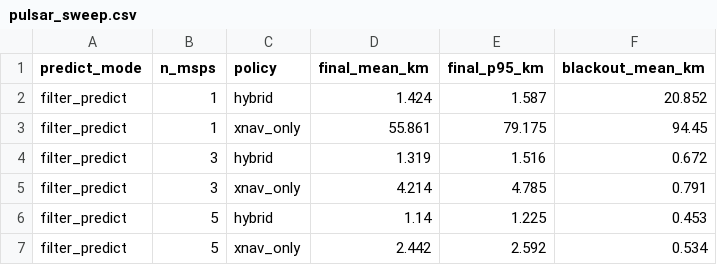
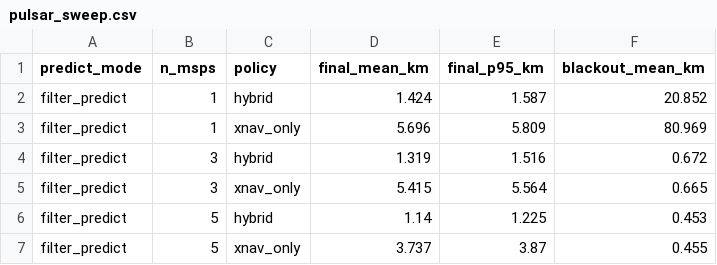
Before and after one commit to priddlet/aa278_proj, a CSV file: presentation/tables/filter_predict/pulsar_sweep.csv, drawn as a sheet.

```diff
--- a/presentation/tables/filter_predict/pulsar_sweep.csv
+++ b/presentation/tables/filter_predict/pulsar_sweep.csv
@@ -2,6 +2,6 @@ predict_mode,n_msps,policy,final_mean_km,final_p95_km,blackout_mean_km
 filter_predict,1,hybrid,1.424,1.587,20.852
-filter_predict,1,xnav_only,55.861,79.175,94.45
+filter_predict,1,xnav_only,5.696,5.809,80.969
 filter_predict,3,hybrid,1.319,1.516,0.672
-filter_predict,3,xnav_only,4.214,4.785,0.791
+filter_predict,3,xnav_only,5.415,5.564,0.665
 filter_predict,5,hybrid,1.14,1.225,0.453
-filter_predict,5,xnav_only,2.442,2.592,0.534
+filter_predict,5,xnav_only,3.737,3.87,0.455
```
Also changed, not shown: presentation/tables/filter_predict/main_policy_summary.csv, presentation/tables/filter_predict/main_trials.csv, 35 other files.
